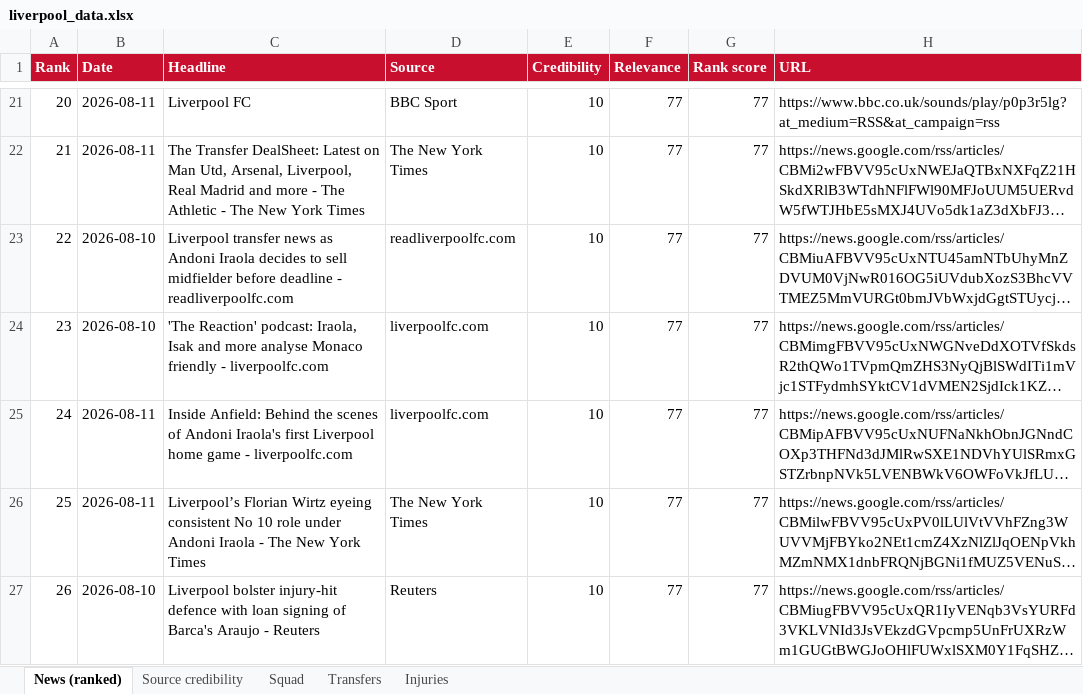
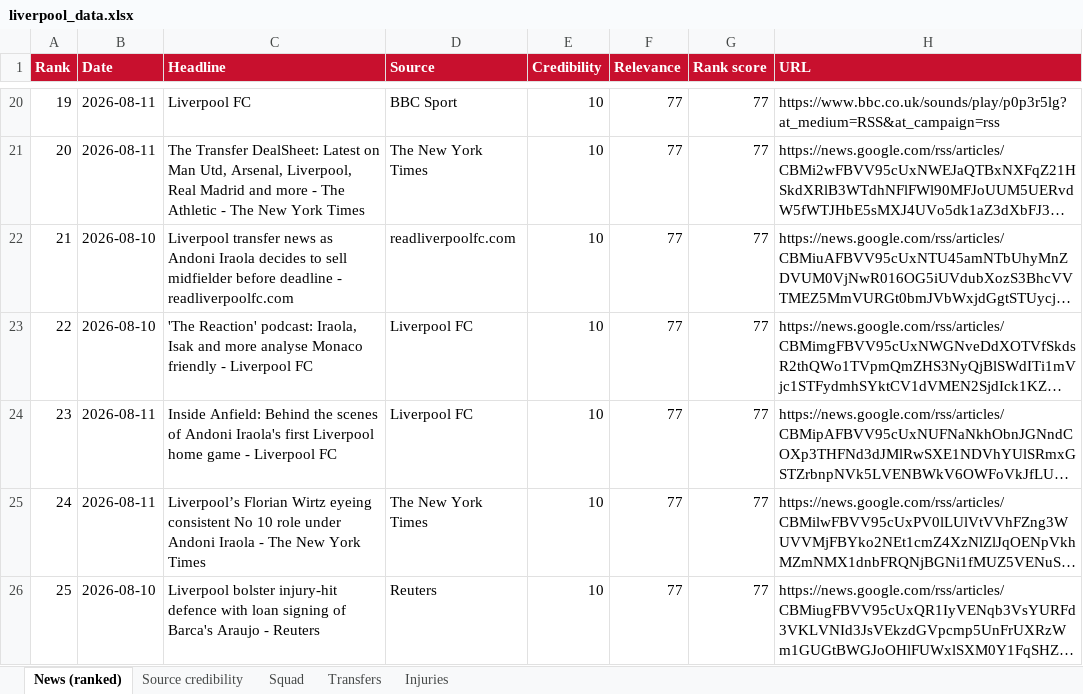
Before and after one commit to jcaliendo10-hue/lfc-dashboard, an Excel workbook: data/liverpool_data.xlsx, sheet News (ranked), drawn as a sheet; only a part is shown, gaps mark what is left out; long unchanged cells end in …; values as stored, in another font and other column widths than the file's, no borders; addresses are those after the commit; the diff covers the shown part only; the diff names each change by its address in the sheet, - before the commit and + after, or states it on an @@ line.

```diff
--- a/data/liverpool_data.xlsx (sheet News (ranked))
+++ b/data/liverpool_data.xlsx (sheet News (ranked))
@@ column A (Rank) renumbered between rows 5 and 26 @@
-C23 (Headline): …friendly - liverpoolfc.com
+C23 (Headline): …friendly - Liverpool FC
-D23:D24 (Source): liverpoolfc.com
+D23:D24 (Source): Liverpool FC
-C24 (Headline): …game - liverpoolfc.com
+C24 (Headline): …game - Liverpool FC
```
Also changed, not shown: 1 added row, 1 removed row and 4 edited cells elsewhere in this sheet, 1 other file.
